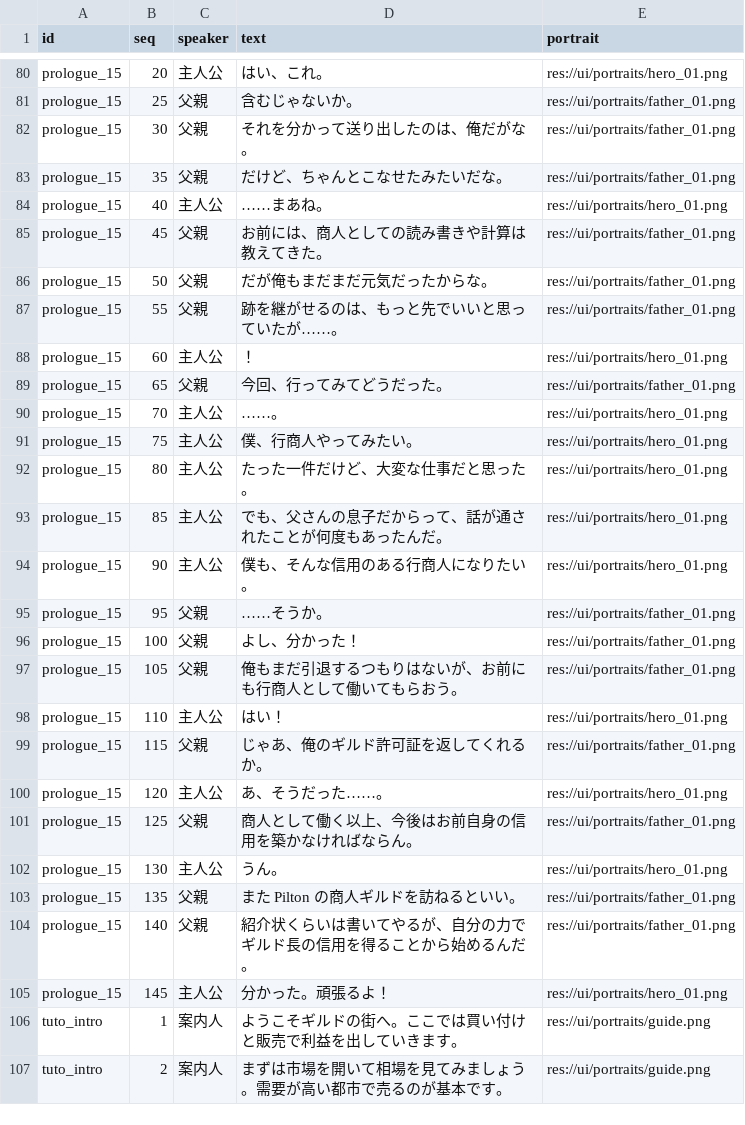
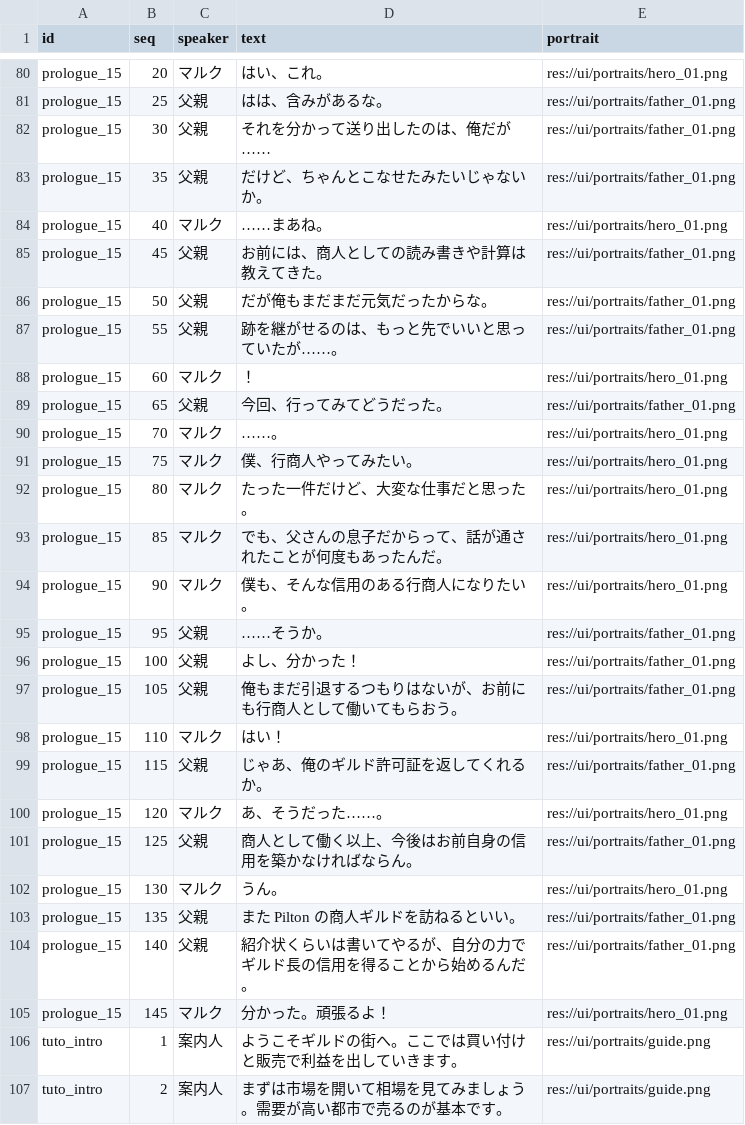
Before and after one commit to endbreakgt-jpg/new_game, a CSV file: dialogs.csv, drawn as a sheet; only a part is shown, gaps mark what is left out; the diff covers the shown part only; the diff names each change by its address in the sheet, - before the commit and + after, or states it on an @@ line.

```diff
--- a/dialogs.csv
+++ b/dialogs.csv
-C80 (speaker): 主人公
+C80 (speaker): マルク
-D81 (text): 含むじゃないか。
+D81 (text): はは、含みがあるな。
-D82 (text): それを分かって送り出したのは、俺だがな。
+D82 (text): それを分かって送り出したのは、俺だが……
-D83 (text): だけど、ちゃんとこなせたみたいだな。
+D83 (text): だけど、ちゃんとこなせたみたいじゃないか。
-C84 (speaker): 主人公
+C84 (speaker): マルク
-C88 (speaker): 主人公
+C88 (speaker): マルク
-C90:C94 (speaker): 主人公
+C90:C94 (speaker): マルク
-C98 (speaker): 主人公
+C98 (speaker): マルク
-C100 (speaker): 主人公
+C100 (speaker): マルク
-C102 (speaker): 主人公
+C102 (speaker): マルク
-C105 (speaker): 主人公
+C105 (speaker): マルク
```
Also changed, not shown: 44 edited cells elsewhere in this file, 2 other files.
